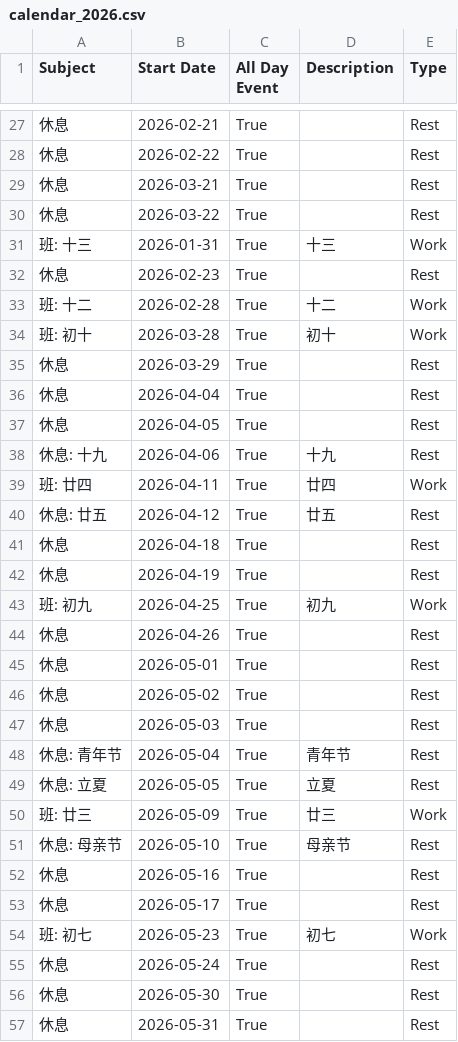
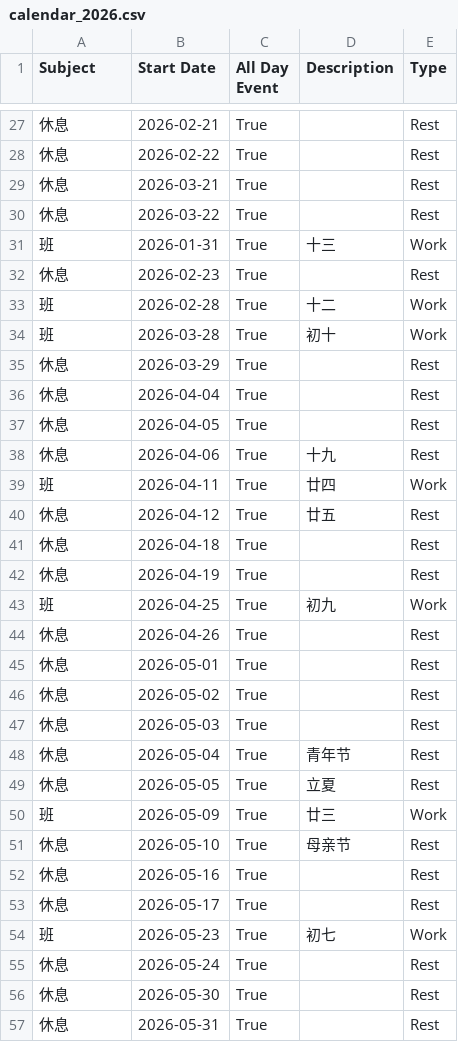
Before and after one commit to eppen/2026-work-calendar, a CSV file: calendar_2026.csv, drawn as a sheet; only a part is shown, gaps mark what is left out; the diff covers the shown part only.

```diff
--- a/calendar_2026.csv
+++ b/calendar_2026.csv
@@ -30,6 +30,6 @@
 休息,2026-03-22,True,,Rest
-班: 十三,2026-01-31,True,十三,Work
+班,2026-01-31,True,十三,Work
 休息,2026-02-23,True,,Rest
-班: 十二,2026-02-28,True,十二,Work
-班: 初十,2026-03-28,True,初十,Work
+班,2026-02-28,True,十二,Work
+班,2026-03-28,True,初十,Work
 休息,2026-03-29,True,,Rest
@@ -37,8 +37,8 @@
 休息,2026-04-05,True,,Rest
-休息: 十九,2026-04-06,True,十九,Rest
-班: 廿四,2026-04-11,True,廿四,Work
-休息: 廿五,2026-04-12,True,廿五,Rest
+休息,2026-04-06,True,十九,Rest
+班,2026-04-11,True,廿四,Work
+休息,2026-04-12,True,廿五,Rest
 休息,2026-04-18,True,,Rest
 休息,2026-04-19,True,,Rest
-班: 初九,2026-04-25,True,初九,Work
+班,2026-04-25,True,初九,Work
 休息,2026-04-26,True,,Rest
@@ -47,9 +47,9 @@
 休息,2026-05-03,True,,Rest
-休息: 青年节,2026-05-04,True,青年节,Rest
-休息: 立夏,2026-05-05,True,立夏,Rest
-班: 廿三,2026-05-09,True,廿三,Work
-休息: 母亲节,2026-05-10,True,母亲节,Rest
+休息,2026-05-04,True,青年节,Rest
+休息,2026-05-05,True,立夏,Rest
+班,2026-05-09,True,廿三,Work
+休息,2026-05-10,True,母亲节,Rest
 休息,2026-05-16,True,,Rest
 休息,2026-05-17,True,,Rest
-班: 初七,2026-05-23,True,初七,Work
+班,2026-05-23,True,初七,Work
 休息,2026-05-24,True,,Rest
```
Also changed, not shown: 27 edited cells elsewhere in this file, 2 other files.
